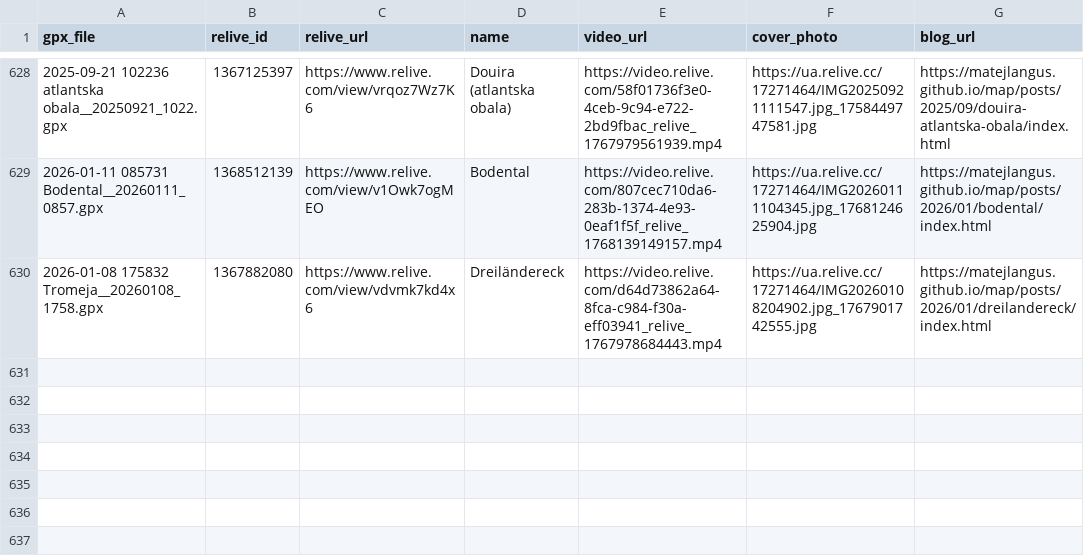
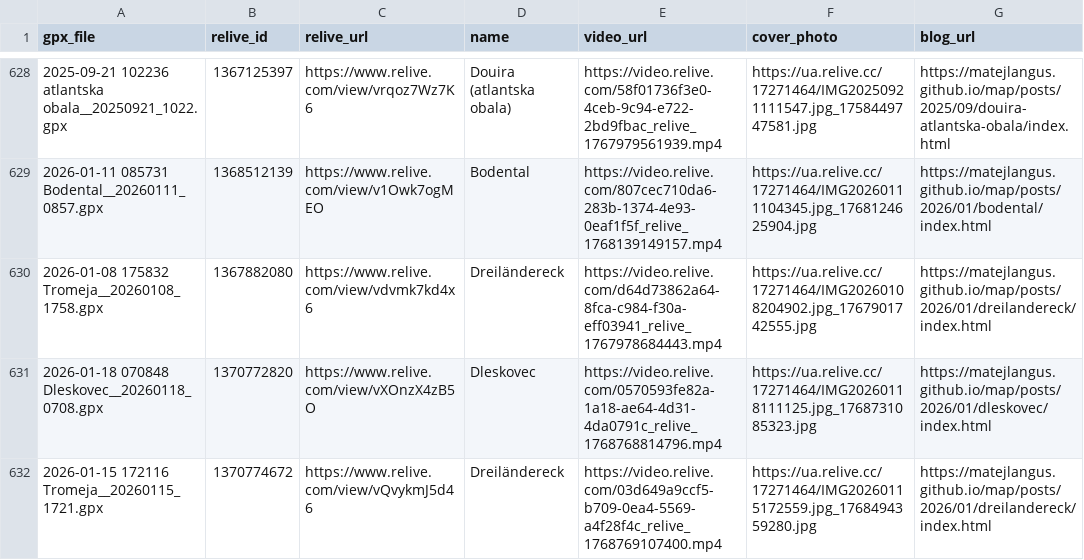
Before and after one commit to MatejLangus/map, a CSV file: matched_activities.csv, drawn as a sheet; only a part is shown, gaps mark what is left out; the diff names each change by its address in the sheet, - before the commit and + after, or states it on an @@ line.

```diff
--- a/matched_activities.csv
+++ b/matched_activities.csv
+row 631: 2026-01-18 070848 Dleskovec__20260118_0708.gpx | 1370772820 | https://www.relive.com/view/vXOnzX4zB5O | Dleskovec | https://video.relive.com/0570593fe82a-1a18-ae64-4d31-4da0791c_relive_1768768814796.mp4 | https://ua.relive.cc/17271464/IMG20260118111125.jpg_1768731085323.jpg | https://matejlangus.github.io/map/posts/2026/01/dleskovec/index.html
+row 632: 2026-01-15 172116 Tromeja__20260115_1721.gpx | 1370774672 | https://www.relive.com/view/vQvykmJ5d46 | Dreiländereck | https://video.relive.com/03d649a9ccf5-b709-0ea4-5569-a4f28f4c_relive_1768769107400.mp4 | https://ua.relive.cc/17271464/IMG20260115172559.jpg_1768494359280.jpg | https://matejlangus.github.io/map/posts/2026/01/dreilandereck/index.html
```
Also changed, not shown: 3 other files.
